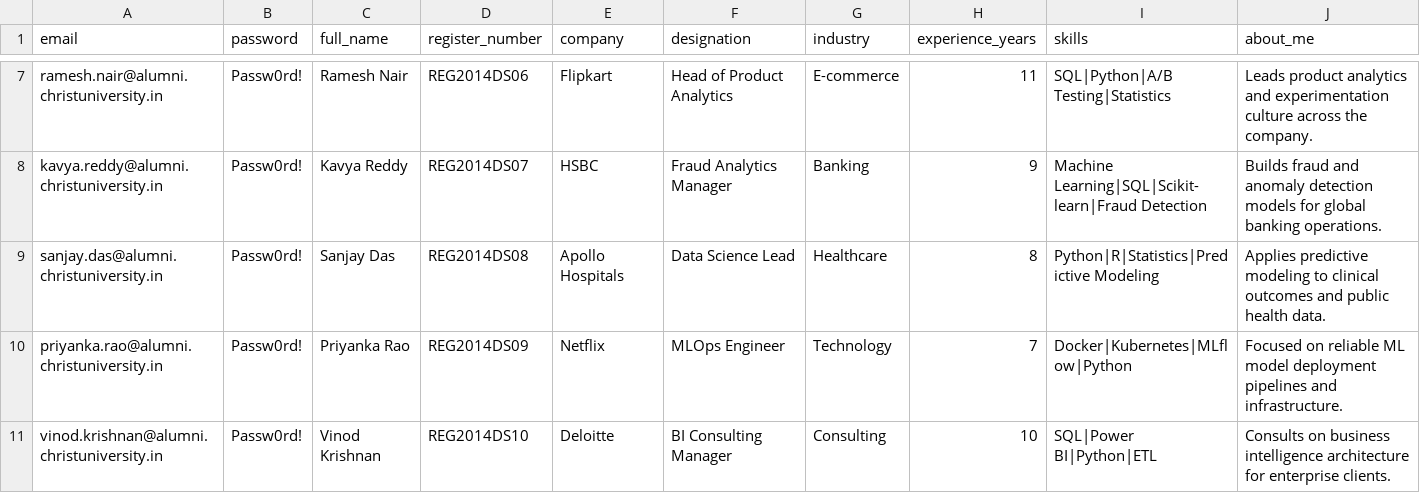
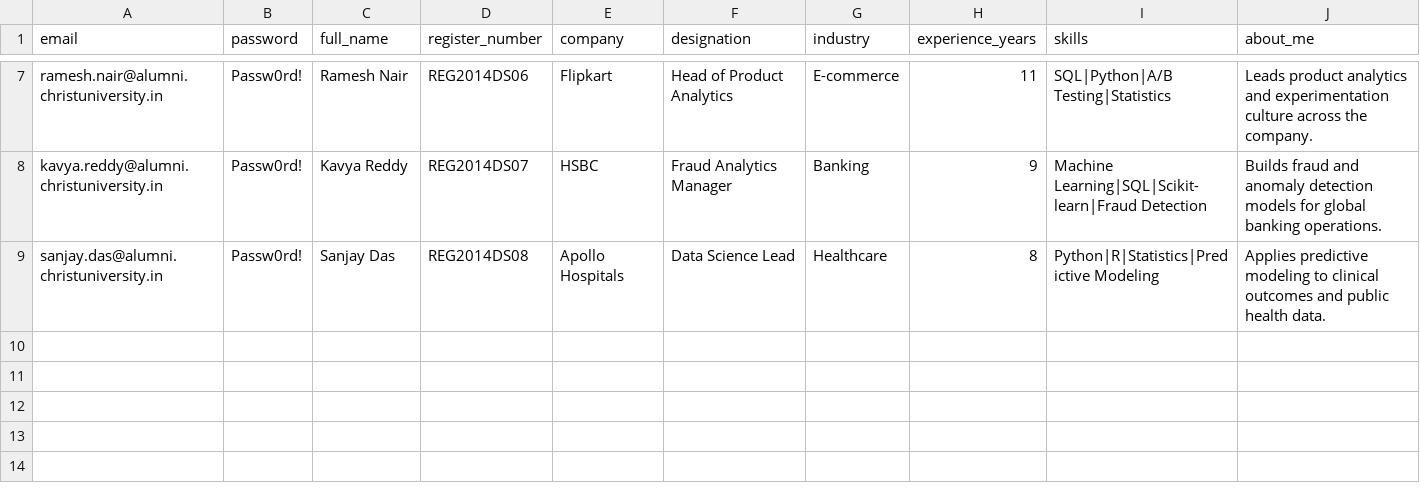
Before and after one commit to sds4670/AluminiLink, a CSV file: alumnilink-ai/backend/app/scripts/alumni_seed.csv, drawn as a sheet; only a part is shown, gaps mark what is left out; the diff names each change by its address in the sheet, - before the commit and + after, or states it on an @@ line.

```diff
--- a/alumnilink-ai/backend/app/scripts/alumni_seed.csv
+++ b/alumnilink-ai/backend/app/scripts/alumni_seed.csv
-row 10: priyanka.rao@alumni.christuniversity.in | Passw0rd! | Priyanka Rao | REG2014DS09 | Netflix | MLOps Engineer | Technology | 7 | Docker|Kubernetes|MLflow|Python | Focused on reliable ML model deployment pipelines and infrastructure.
-row 11: vinod.krishnan@alumni.christuniversity.in | Passw0rd! | Vinod Krishnan | REG2014DS10 | Deloitte | BI Consulting Manager | Consulting | 10 | SQL|Power BI|Python|ETL | Consults on business intelligence architecture for enterprise clients.
```
Also changed, not shown: alumnilink-ai/backend/app/scripts/students_seed.csv, 53 other files.
